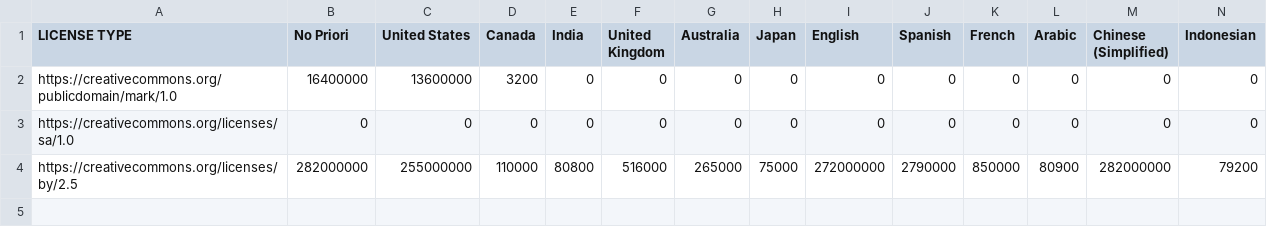
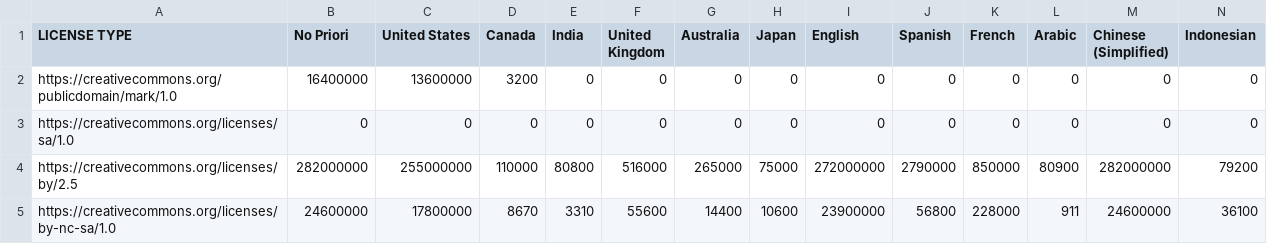
Before and after one commit to creativecommons/quantifying, a CSV file: data/2024Q4/1-fetch/gcs_fetched.csv, drawn as a sheet.

```diff
--- a/data/2024Q4/1-fetch/gcs_fetched.csv
+++ b/data/2024Q4/1-fetch/gcs_fetched.csv
@@ -4 +4,2 @@ LICENSE TYPE, No Priori, United States, Canada, India, United Kingdom, Australia
 "https://creativecommons.org/licenses/by/2.5","282000000","255000000","110000","80800","516000","265000","75000","272000000","2790000","850000","80900","282000000","79200"
+"https://creativecommons.org/licenses/by-nc-sa/1.0","24600000","17800000","8670","3310","55600","14400","10600","23900000","56800","228000","911","24600000","36100"
```
Also changed, not shown: 1 other file.
